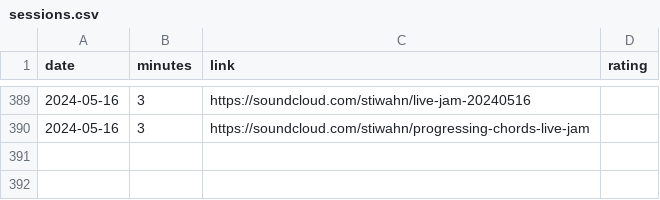
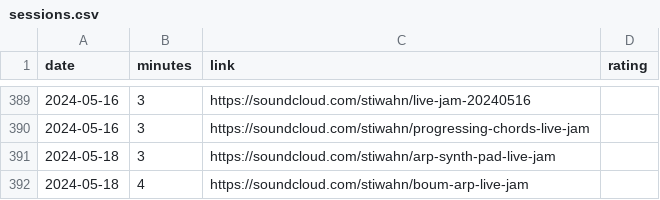
Before and after one commit to bummbummgarage/bummbummgarage.github.io, a CSV file: _data/sessions.csv, drawn as a sheet; only a part is shown, gaps mark what is left out; the diff names each change by its address in the sheet, - before the commit and + after, or states it on an @@ line.

Commit message:
Update sessions.csv

```diff
--- a/_data/sessions.csv
+++ b/_data/sessions.csv
+row 391: 2024-05-18 | 3 | https://soundcloud.com/stiwahn/arp-synth-pad-live-jam
+row 392: 2024-05-18 | 4 | https://soundcloud.com/stiwahn/boum-arp-live-jam
```
